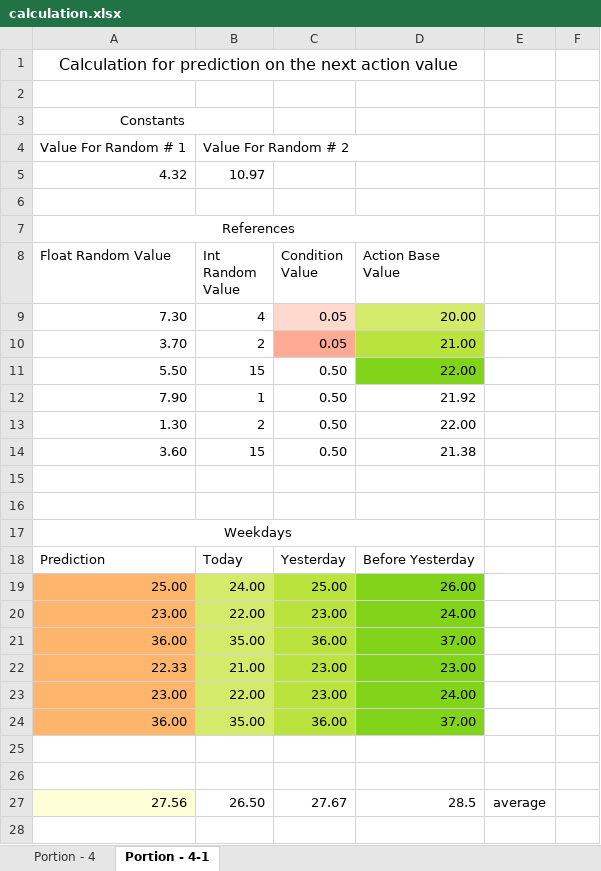
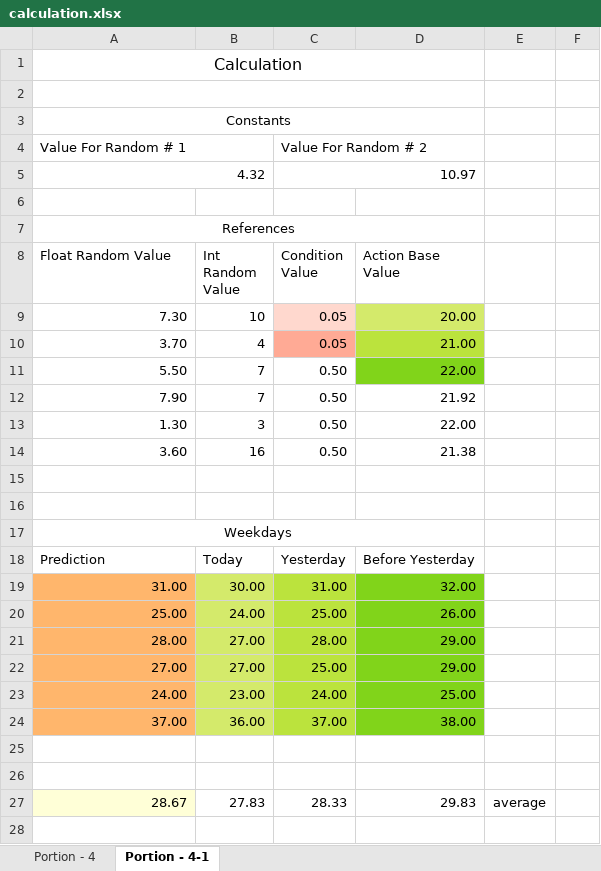
Before and after one commit to abelcondear/programming, an Excel workbook: stadistics/excel/calculation.xlsx, sheet Portion - 4-1, drawn as a sheet; only a part is shown; values as stored, in another font and other column widths than the file's, no borders; removed rows and columns are numbered as before the commit, all else as after; the diff covers the shown part only; the diff names each change by its address in the sheet, - before the commit and + after, or states it on an @@ line.

```diff
--- a/stadistics/excel/calculation.xlsx (sheet Portion - 4-1)
+++ b/stadistics/excel/calculation.xlsx (sheet Portion - 4-1)
-A1 (Float Random Value): Calculation for prediction on the next action value
+A1 (Float Random Value): Calculation
+A2:D2 merged
-A3:B3 merged
+A3:D3 merged
+A4:B4 merged
-B4 (Int Random Value): Value For Random # 2
+B4 (Int Random Value): (empty)
-C4 (Condition Value): (empty)
+C4 (Condition Value): Value For Random # 2
+C4:D4 merged
+A5:B5 merged
-B5 (Int Random Value): 10.97
+B5 (Int Random Value): (empty)
-C5 (Condition Value): (empty)
+C5 (Condition Value): 10.97
+C5:D5 merged
-B9 (Int Random Value): 4
+B9 (Int Random Value): 10
-B10 (Int Random Value): 2
+B10 (Int Random Value): 4
-B11 (Int Random Value): 15
+B11 (Int Random Value): 7
-B12 (Int Random Value): 1
+B12 (Int Random Value): 7
-B13 (Int Random Value): 2
+B13 (Int Random Value): 3
-B14 (Int Random Value): 15
+B14 (Int Random Value): 16
+row 19: 31.00 | 30.00 | 31.00 | 32.00
-row 20: 23.00 | 22.00 | 23.00 | 24.00
-row 21: 36.00 | 35.00 | 36.00 | 37.00
-row 22: 22.33 | 21.00 | 23.00 | 23.00
-row 23: 23.00 | 22.00 | 23.00 | 24.00
-row 24: 36.00 | 35.00 | 36.00 | 37.00
+row 21: 28.00 | 27.00 | 28.00 | 29.00
+row 22: 27.00 | 27.00 | 25.00 | 29.00
+row 23: 24.00 | 23.00 | 24.00 | 25.00
+row 24: 37.00 | 36.00 | 37.00 | 38.00
-row 27: 27.56 | 26.50 | 27.67 | 28.5 | average
+row 27: 28.67 | 27.83 | 28.33 | 29.83 | average
```
Also changed, not shown: 18 added rows and 18 removed rows elsewhere in this sheet, sheet Portion - 4, formulas that keep their value, 1 other file.
